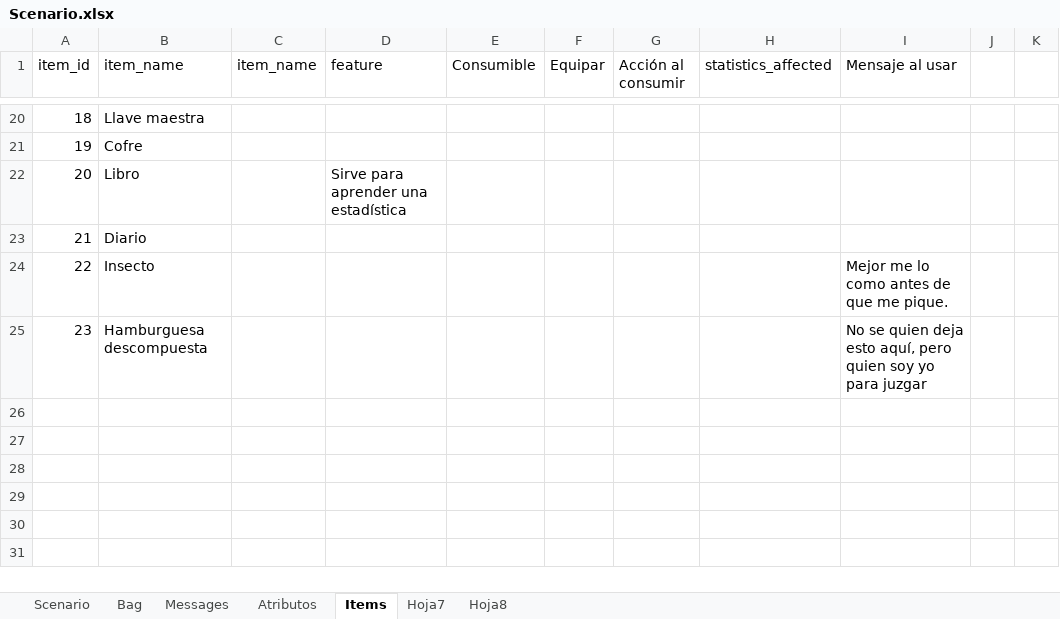
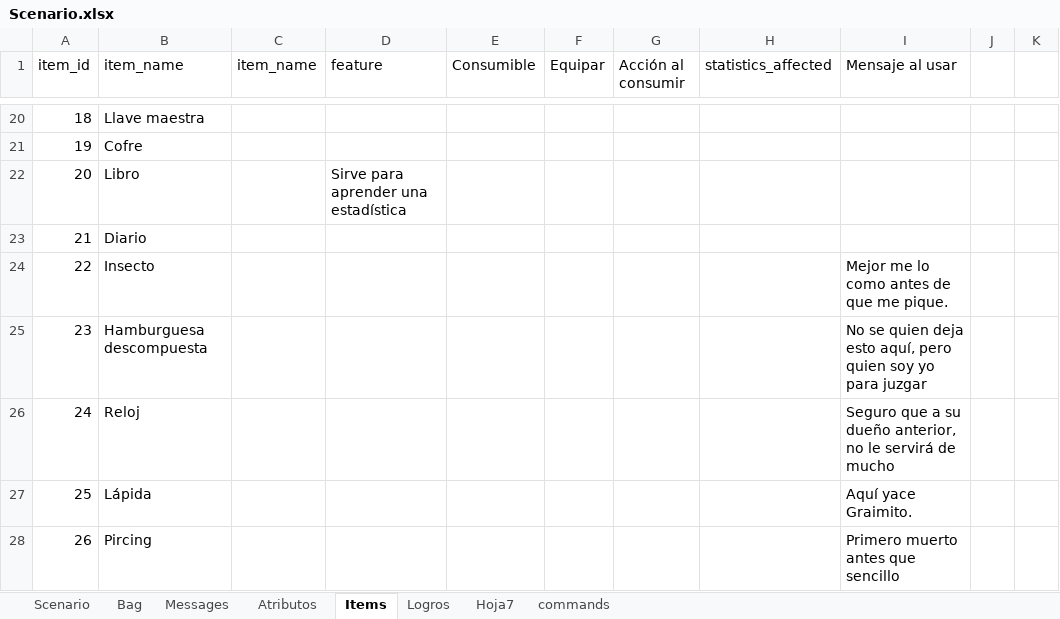
Before and after one commit to rockcor0/the-program-123-game, an Excel workbook: data/Scenario.xlsx, sheet Items, drawn as a sheet; only a part is shown, gaps mark what is left out; values as stored, in another font and other column widths than the file's, no borders; the diff names each change by its address in the sheet, - before the commit and + after, or states it on an @@ line.

```diff
--- a/data/Scenario.xlsx (sheet Items)
+++ b/data/Scenario.xlsx (sheet Items)
-sheet tab: Hoja8
+sheet tab: Logros
+sheet tab: commands
+row 26: 24 | Reloj |  |  |  |  |  |  | Seguro que a su dueño anterior, no le servirá de mucho
+row 27: 25 | Lápida |  |  |  |  |  |  | Aquí yace Graimito.
+row 28: 26 | Pircing |  |  |  |  |  |  | Primero muerto antes que sencillo
```
Also changed, not shown: 2 other files.
